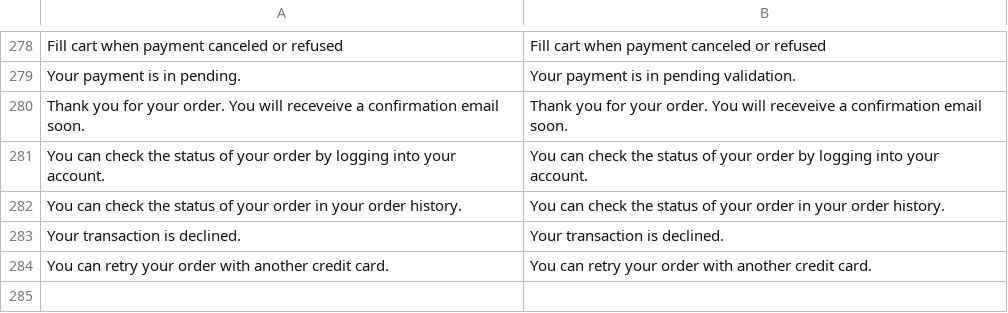
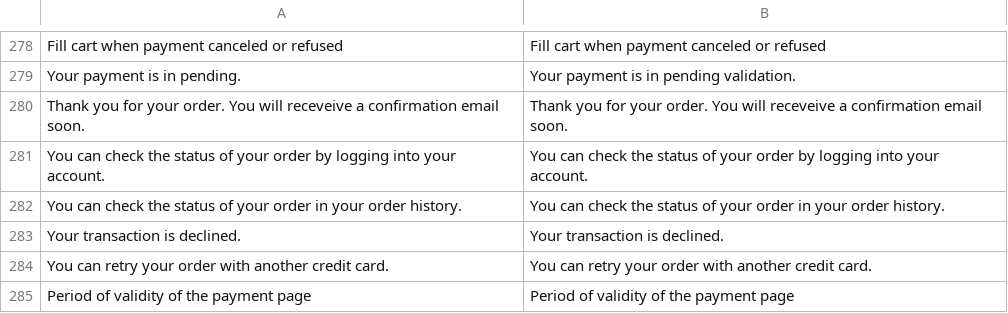
Before and after one commit to hipay/hipay-fullservice-sdk-magento2, a CSV file: src/i18n/en_US.csv, drawn as a sheet; only a part is shown, gaps mark what is left out; the diff names each change by its address in the sheet, - before the commit and + after, or states it on an @@ line.

```diff
--- a/src/i18n/en_US.csv
+++ b/src/i18n/en_US.csv
+row 285: Period of validity of the payment page | Period of validity of the payment page
```
Also changed, not shown: src/i18n/fr_FR.csv, 4 other files.
